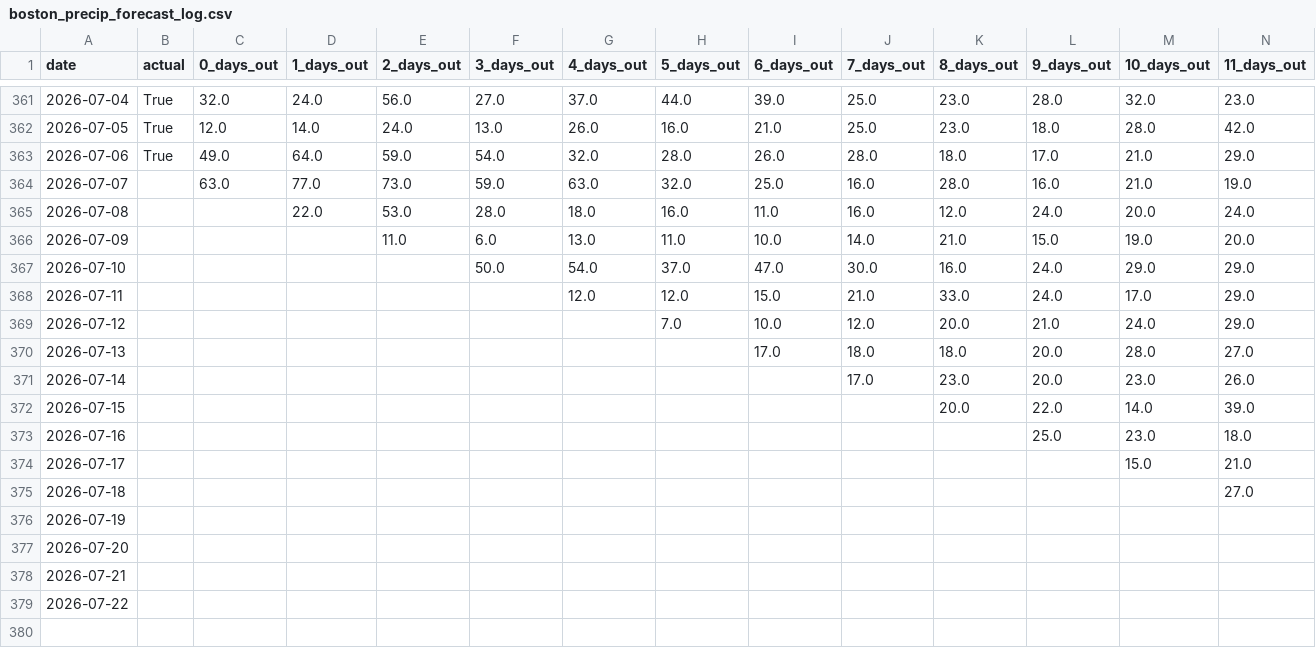
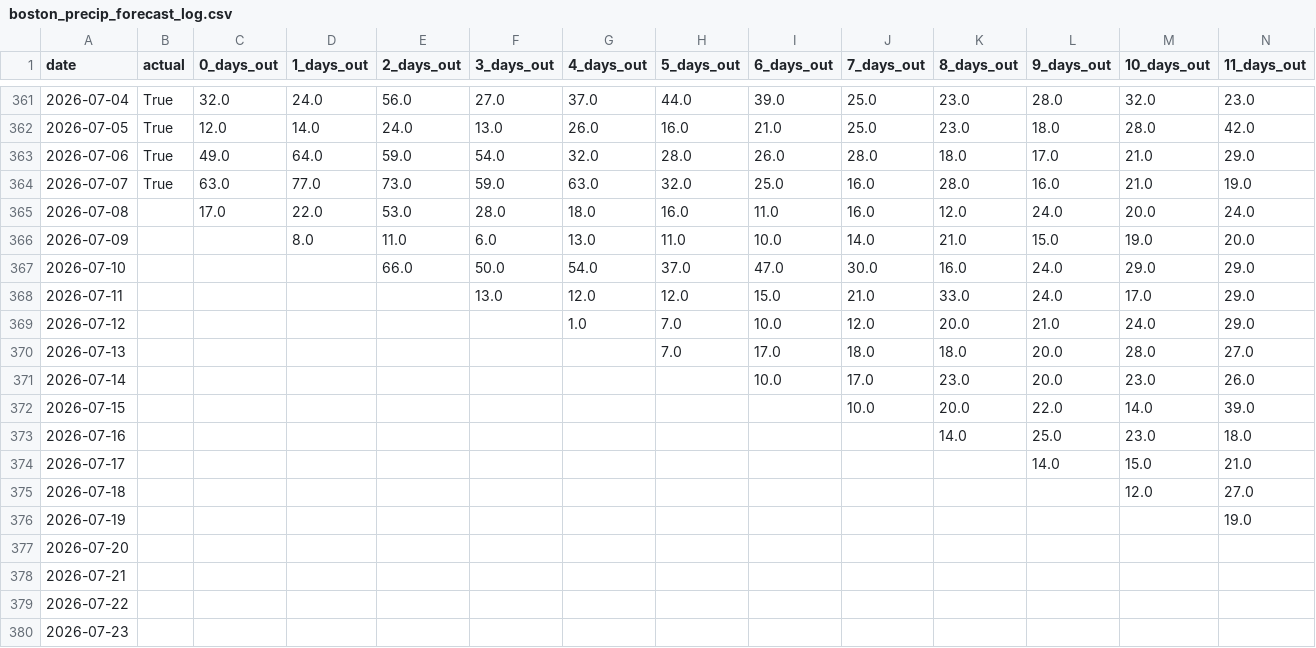
Before and after one commit to leandergo/forecast_tracker, a CSV file: meteo_data/boston_precip_forecast_log.csv, drawn as a sheet; only a part is shown, gaps mark what is left out; rows hold the shown columns only; the diff covers the shown part only; the diff names each change by its address in the sheet, - before the commit and + after, or states it on an @@ line.

```diff
--- a/meteo_data/boston_precip_forecast_log.csv
+++ b/meteo_data/boston_precip_forecast_log.csv
-B364 (actual): (empty)
+B364 (actual): True
-C365 (0_days_out): (empty)
+C365 (0_days_out): 17.0
-D366 (1_days_out): (empty)
+D366 (1_days_out): 8.0
-E367 (2_days_out): (empty)
+E367 (2_days_out): 66.0
-F368 (3_days_out): (empty)
+F368 (3_days_out): 13.0
-G369 (4_days_out): (empty)
+G369 (4_days_out): 1.0
-H370 (5_days_out): (empty)
+H370 (5_days_out): 7.0
-I371 (6_days_out): (empty)
+I371 (6_days_out): 10.0
-J372 (7_days_out): (empty)
+J372 (7_days_out): 10.0
-K373 (8_days_out): (empty)
+K373 (8_days_out): 14.0
-L374 (9_days_out): (empty)
+L374 (9_days_out): 14.0
-M375 (10_days_out): (empty)
+M375 (10_days_out): 12.0
-N376 (11_days_out): (empty)
+N376 (11_days_out): 19.0
+row 380: 2026-07-23
```
Also changed, not shown: 3 edited cells elsewhere in this file, meteo_data/seattle_precip_forecast_log.csv, meteo_data/slc_precip_forecast_log.csv, 3 other files.
